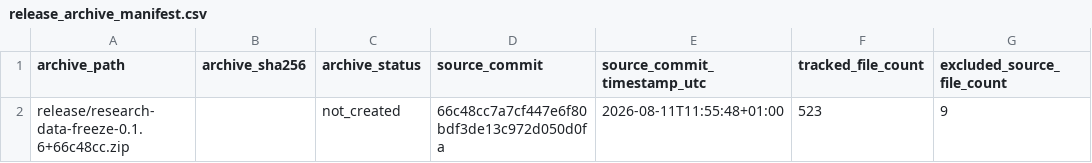
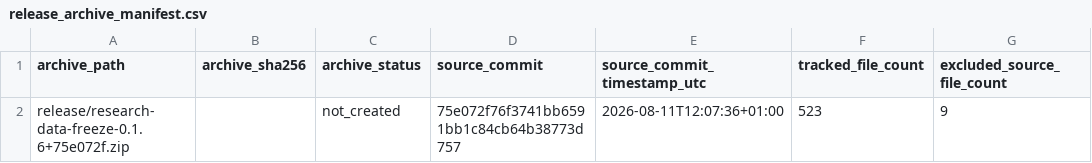
Before and after one commit to DiogoRibeiro7/portugal-external-growth-1960-1973, a CSV file: results/releases/current/release_archive_manifest.csv, drawn as a sheet; only a part is shown; the diff names each change by its address in the sheet, - before the commit and + after, or states it on an @@ line.

```diff
--- a/results/releases/current/release_archive_manifest.csv
+++ b/results/releases/current/release_archive_manifest.csv
-A2 (archive_path): release/research-data-freeze-0.1.6+66c48cc.zip
+A2 (archive_path): release/research-data-freeze-0.1.6+75e072f.zip
-D2 (source_commit): 66c48cc7a7cf447e6f80bdf3de13c972d050d0fa
+D2 (source_commit): 75e072f76f3741bb6591bb1c84cb64b38773d757
-E2 (source_commit_timestamp_utc): 2026-08-11T11:55:48+01:00
+E2 (source_commit_timestamp_utc): 2026-08-11T12:07:36+01:00
```
Also changed, not shown: results/manifests/current_manifest.csv, results/releases/current/final_result_table_provenance.csv, 7 other files.
